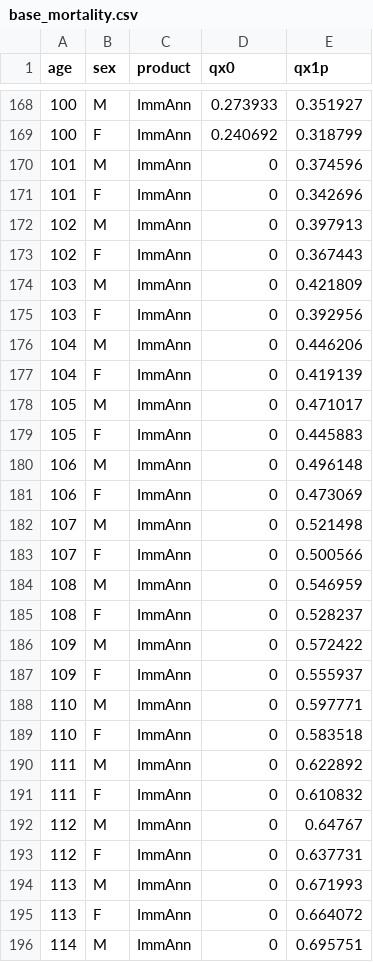
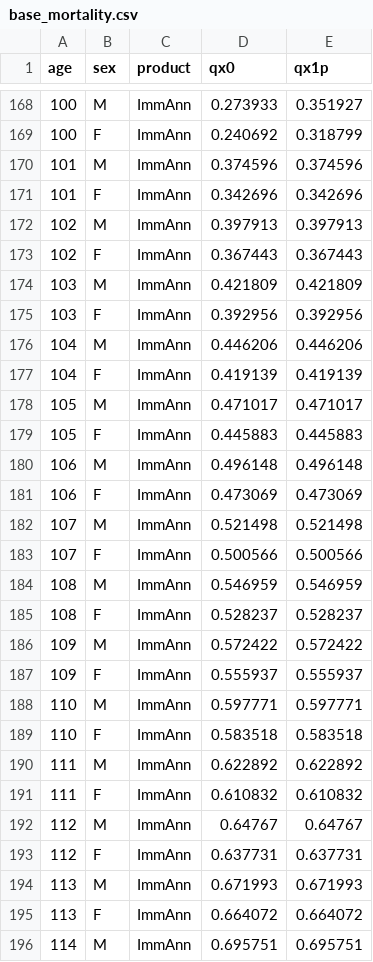
Before and after one commit to JRChapman1/PythonAnnuityModel, a CSV file: assumptions/base_mortality.csv, drawn as a sheet; only a part is shown, gaps mark what is left out; the diff covers the shown part only.

```diff
--- a/assumptions/base_mortality.csv
+++ b/assumptions/base_mortality.csv
@@ -169,28 +169,28 @@
 100,F,ImmAnn,0.240692,0.318799
-101,M,ImmAnn,0,0.374596
-101,F,ImmAnn,0,0.342696
-102,M,ImmAnn,0,0.397913
-102,F,ImmAnn,0,0.367443
-103,M,ImmAnn,0,0.421809
-103,F,ImmAnn,0,0.392956
-104,M,ImmAnn,0,0.446206
-104,F,ImmAnn,0,0.419139
-105,M,ImmAnn,0,0.471017
-105,F,ImmAnn,0,0.445883
-106,M,ImmAnn,0,0.496148
-106,F,ImmAnn,0,0.473069
-107,M,ImmAnn,0,0.521498
-107,F,ImmAnn,0,0.500566
-108,M,ImmAnn,0,0.546959
-108,F,ImmAnn,0,0.528237
-109,M,ImmAnn,0,0.572422
-109,F,ImmAnn,0,0.555937
-110,M,ImmAnn,0,0.597771
-110,F,ImmAnn,0,0.583518
-111,M,ImmAnn,0,0.622892
-111,F,ImmAnn,0,0.610832
-112,M,ImmAnn,0,0.64767
-112,F,ImmAnn,0,0.637731
-113,M,ImmAnn,0,0.671993
-113,F,ImmAnn,0,0.664072
-114,M,ImmAnn,0,0.695751
+101,M,ImmAnn,0.374596,0.374596
+101,F,ImmAnn,0.342696,0.342696
+102,M,ImmAnn,0.397913,0.397913
+102,F,ImmAnn,0.367443,0.367443
+103,M,ImmAnn,0.421809,0.421809
+103,F,ImmAnn,0.392956,0.392956
+104,M,ImmAnn,0.446206,0.446206
+104,F,ImmAnn,0.419139,0.419139
+105,M,ImmAnn,0.471017,0.471017
+105,F,ImmAnn,0.445883,0.445883
+106,M,ImmAnn,0.496148,0.496148
+106,F,ImmAnn,0.473069,0.473069
+107,M,ImmAnn,0.521498,0.521498
+107,F,ImmAnn,0.500566,0.500566
+108,M,ImmAnn,0.546959,0.546959
+108,F,ImmAnn,0.528237,0.528237
+109,M,ImmAnn,0.572422,0.572422
+109,F,ImmAnn,0.555937,0.555937
+110,M,ImmAnn,0.597771,0.597771
+110,F,ImmAnn,0.583518,0.583518
+111,M,ImmAnn,0.622892,0.622892
+111,F,ImmAnn,0.610832,0.610832
+112,M,ImmAnn,0.64767,0.64767
+112,F,ImmAnn,0.637731,0.637731
+113,M,ImmAnn,0.671993,0.671993
+113,F,ImmAnn,0.664072,0.664072
+114,M,ImmAnn,0.695751,0.695751
```
Also changed, not shown: 13 edited cells elsewhere in this file, policy data/annuity_policy_data.csv, 5 other files.
